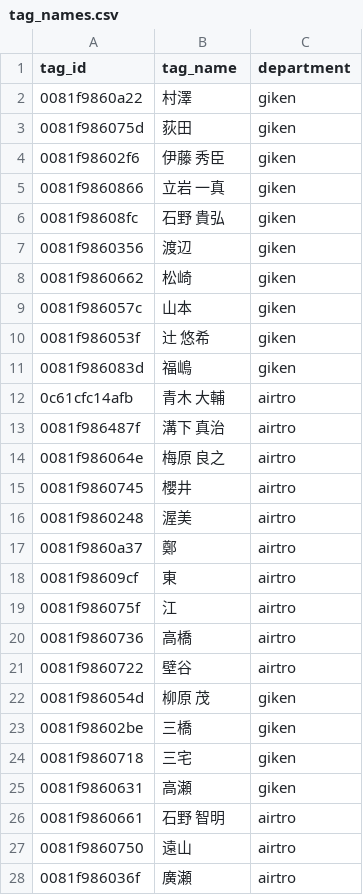
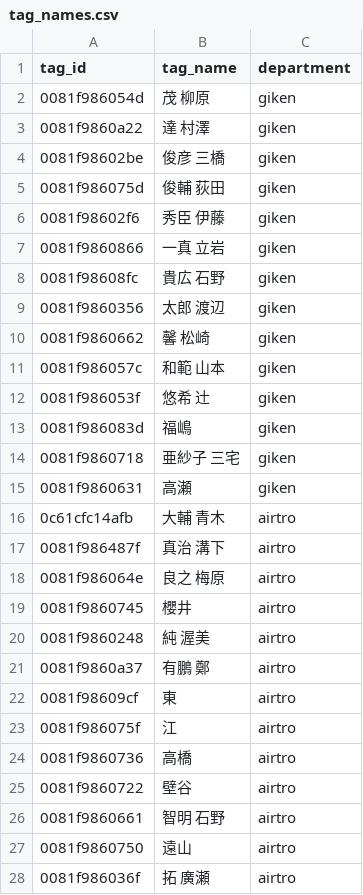
Before and after one commit to tateiwa-prg/PlaceDetection, a CSV file: tag_names.csv, drawn as a sheet; only a part is shown; the diff covers the shown part only.

```diff
--- a/tag_names.csv
+++ b/tag_names.csv
@@ -1,18 +1,22 @@
 tag_id,tag_name,department
-0081f9860a22,村澤,giken
-0081f986075d,荻田,giken
-0081f98602f6,伊藤 秀臣,giken
-0081f9860866,立岩 一真,giken
-0081f98608fc,石野 貴弘,giken
-0081f9860356,渡辺,giken
-0081f9860662,松崎,giken
-0081f986057c,山本,giken
-0081f986053f,辻 悠希,giken
+0081f986054d,茂 柳原,giken
+0081f9860a22,達 村澤,giken
+0081f98602be,俊彦 三橋,giken
+0081f986075d,俊輔 荻田,giken
+0081f98602f6,秀臣 伊藤,giken
+0081f9860866,一真 立岩,giken
+0081f98608fc,貴広 石野,giken
+0081f9860356,太郎 渡辺,giken
+0081f9860662,馨 松崎,giken
+0081f986057c,和範 山本,giken
+0081f986053f,悠希 辻,giken
 0081f986083d,福嶋,giken
-0c61cfc14afb,青木 大輔,airtro
-0081f986487f,溝下 真治,airtro
-0081f986064e,梅原 良之,airtro
+0081f9860718,亜紗子 三宅,giken
+0081f9860631,高瀬,giken
+0c61cfc14afb,大輔 青木,airtro
+0081f986487f,真治 溝下,airtro
+0081f986064e,良之 梅原,airtro
 0081f9860745,櫻井,airtro
-0081f9860248,渥美,airtro
-0081f9860a37,鄭,airtro
+0081f9860248,純 渥美,airtro
+0081f9860a37,有鵬 鄭,airtro
 0081f98609cf,東,airtro
@@ -21,8 +25,4 @@ tag_id,tag_name,department
 0081f9860722,壁谷,airtro
-0081f986054d,柳原 茂,giken
-0081f98602be,三橋,giken
-0081f9860718,三宅,giken
-0081f9860631,高瀬,giken
-0081f9860661,石野 智明,airtro
+0081f9860661,智明 石野,airtro
 0081f9860750,遠山,airtro
-0081f986036f,廣瀬,airtro
+0081f986036f,拓 廣瀬,airtro
```
Also changed, not shown: 1 edited cell elsewhere in this file, 26 other files.
